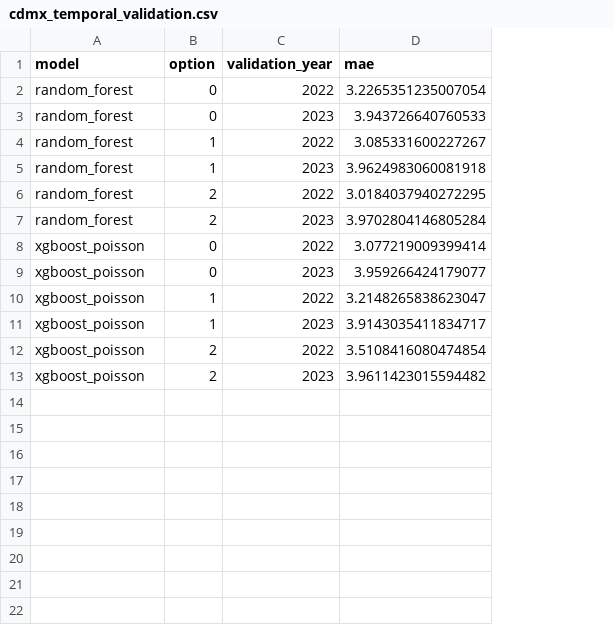
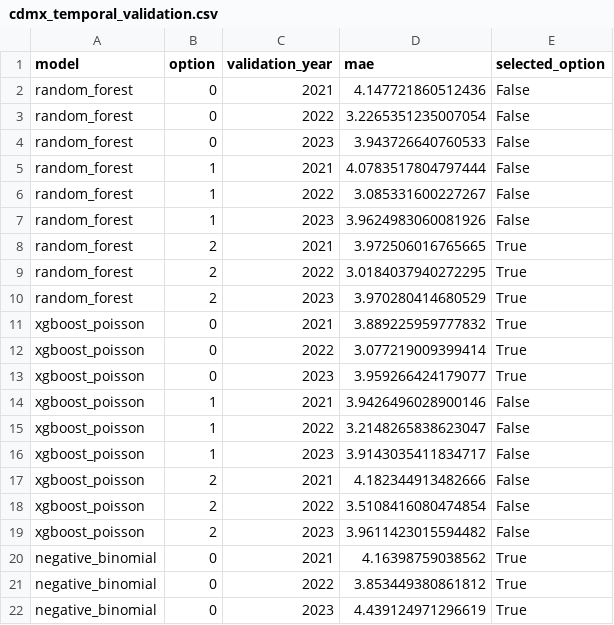
Before and after one commit to victormbr-creator/SiniestralidadAutomobilistica, a CSV file: outputs/tables/cdmx_temporal_validation.csv, drawn as a sheet; addresses are those after the commit; the diff names each change by its address in the sheet, - before the commit and + after, or states it on an @@ line.

```diff
--- a/outputs/tables/cdmx_temporal_validation.csv
+++ b/outputs/tables/cdmx_temporal_validation.csv
+column E (selected_option), rows 3-4: False | False; rows 6-7: False | False; rows 9-10: True | True; rows 12-13: True | True; rows 15-16: False | False; rows 18-19: False | False
+row 2: random_forest | 0 | 2021 | 4.147721860512436 | False
+row 5: random_forest | 1 | 2021 | 4.0783517804797444 | False
-D7 (mae): 3.9624983060081918
+D7 (mae): 3.9624983060081926
+row 8: random_forest | 2 | 2021 | 3.972506016765665 | True
-D10 (mae): 3.9702804146805284
+D10 (mae): 3.970280414680529
+row 11: xgboost_poisson | 0 | 2021 | 3.889225959777832 | True
+row 14: xgboost_poisson | 1 | 2021 | 3.9426496028900146 | False
+row 17: xgboost_poisson | 2 | 2021 | 4.182344913482666 | False
+row 20: negative_binomial | 0 | 2021 | 4.16398759038562 | True
+row 21: negative_binomial | 0 | 2022 | 3.853449380861812 | True
+row 22: negative_binomial | 0 | 2023 | 4.439124971296619 | True
```
Also changed, not shown: data/source_manifest.csv, outputs/tables/cdmx_bootstrap_differences.csv, 24 other files.
